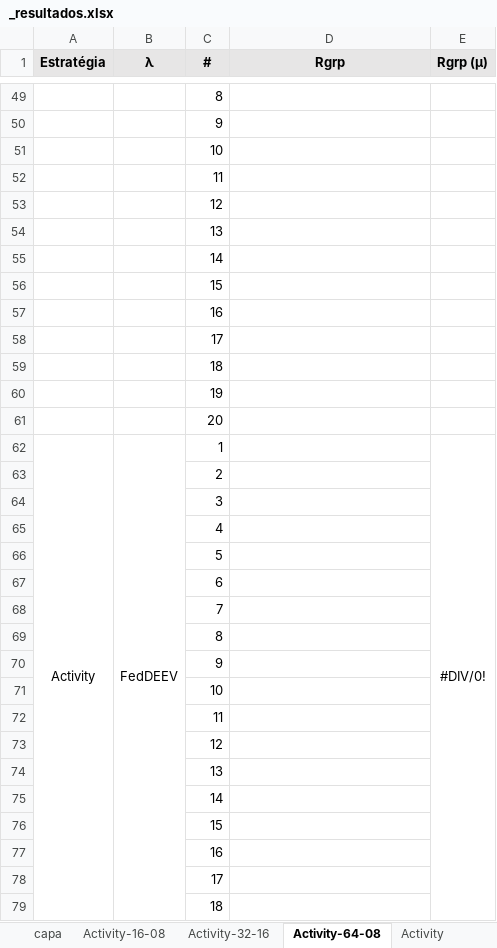
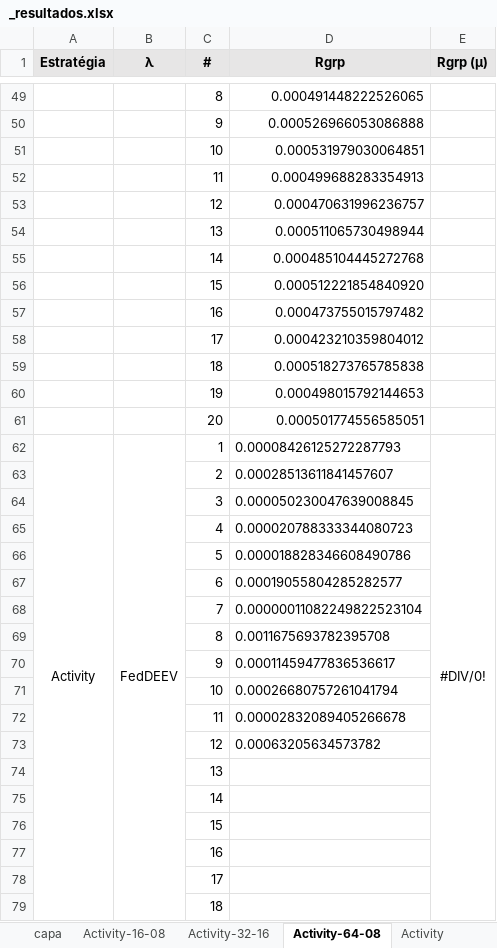
Before and after one commit to ravarmes/recsys-fair-federation-flower, an Excel workbook: _resultados.xlsx, sheet Activity-64-08, drawn as a sheet; only a part is shown, gaps mark what is left out; values as stored, in another font and other column widths than the file's, no borders; the diff covers the shown part only; the diff names each change by its address in the sheet, - before the commit and + after, or states it on an @@ line.

```diff
--- a/_resultados.xlsx (sheet Activity-64-08)
+++ b/_resultados.xlsx (sheet Activity-64-08)
-D49 (Rgrp): (empty)
+D49 (Rgrp): 0.000491448222526065
-D50 (Rgrp): (empty)
+D50 (Rgrp): 0.000526966053086888
-D51 (Rgrp): (empty)
+D51 (Rgrp): 0.000531979030064851
-D52 (Rgrp): (empty)
+D52 (Rgrp): 0.000499688283354913
-D53 (Rgrp): (empty)
+D53 (Rgrp): 0.000470631996236757
-D54 (Rgrp): (empty)
+D54 (Rgrp): 0.000511065730498944
-D55 (Rgrp): (empty)
+D55 (Rgrp): 0.000485104445272768
-D56 (Rgrp): (empty)
+D56 (Rgrp): 0.000512221854840920
-D57 (Rgrp): (empty)
+D57 (Rgrp): 0.000473755015797482
-D58 (Rgrp): (empty)
+D58 (Rgrp): 0.000423210359804012
-D59 (Rgrp): (empty)
+D59 (Rgrp): 0.000518273765785838
-D60 (Rgrp): (empty)
+D60 (Rgrp): 0.000498015792144653
-D61 (Rgrp): (empty)
+D61 (Rgrp): 0.000501774556585051
-D62 (Rgrp): (empty)
+D62 (Rgrp): 0.00008426125272287793
-D63 (Rgrp): (empty)
+D63 (Rgrp): 0.00028513611841457607
-D64 (Rgrp): (empty)
+D64 (Rgrp): 0.000050230047639008845
-D65 (Rgrp): (empty)
+D65 (Rgrp): 0.000020788333344080723
-D66 (Rgrp): (empty)
+D66 (Rgrp): 0.000018828346608490786
-D67 (Rgrp): (empty)
+D67 (Rgrp): 0.00019055804285282577
-D68 (Rgrp): (empty)
+D68 (Rgrp): 0.00000011082249822523104
-D69 (Rgrp): (empty)
+D69 (Rgrp): 0.0011675693782395708
-D70 (Rgrp): (empty)
+D70 (Rgrp): 0.00011459477836536617
-D71 (Rgrp): (empty)
+D71 (Rgrp): 0.00026680757261041794
-D72 (Rgrp): (empty)
+D72 (Rgrp): 0.00002832089405266678
-D73 (Rgrp): (empty)
+D73 (Rgrp): 0.00063205634573782
```
Also changed, not shown: 29 edited cells elsewhere in this sheet, sheet capa, 46 other files.
